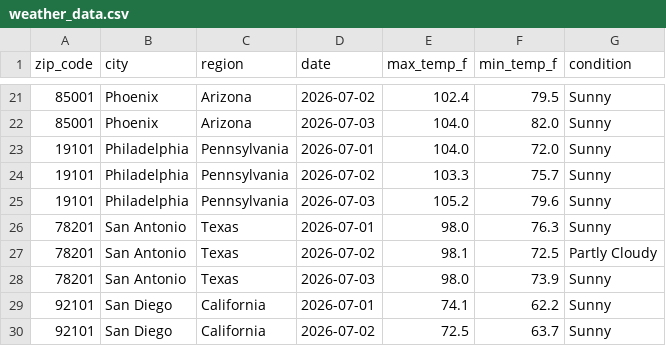
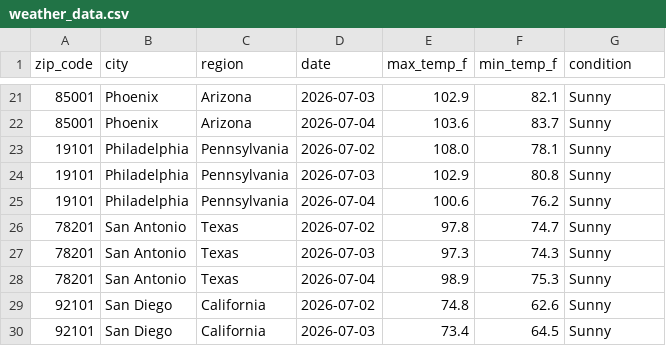
Before and after one commit to DanielDistor/weather-api-pipeline, a CSV file: weather_data.csv, drawn as a sheet; only a part is shown, gaps mark what is left out; the diff covers the shown part only.

```diff
--- a/weather_data.csv
+++ b/weather_data.csv
@@ -21,10 +21,10 @@ zip_code,city,region,date,max_temp_f,min_temp_f,condition
-85001,Phoenix,Arizona,2026-07-02,102.4,79.5,Sunny
-85001,Phoenix,Arizona,2026-07-03,104.0,82.0,Sunny
-19101,Philadelphia,Pennsylvania,2026-07-01,104.0,72.0,Sunny
-19101,Philadelphia,Pennsylvania,2026-07-02,103.3,75.7,Sunny
-19101,Philadelphia,Pennsylvania,2026-07-03,105.2,79.6,Sunny
-78201,San Antonio,Texas,2026-07-01,98.0,76.3,Sunny
-78201,San Antonio,Texas,2026-07-02,98.1,72.5,Partly Cloudy
-78201,San Antonio,Texas,2026-07-03,98.0,73.9,Sunny
-92101,San Diego,California,2026-07-01,74.1,62.2,Sunny
-92101,San Diego,California,2026-07-02,72.5,63.7,Sunny
+85001,Phoenix,Arizona,2026-07-03,102.9,82.1,Sunny
+85001,Phoenix,Arizona,2026-07-04,103.6,83.7,Sunny
+19101,Philadelphia,Pennsylvania,2026-07-02,108.0,78.1,Sunny
+19101,Philadelphia,Pennsylvania,2026-07-03,102.9,80.8,Sunny
+19101,Philadelphia,Pennsylvania,2026-07-04,100.6,76.2,Sunny
+78201,San Antonio,Texas,2026-07-02,97.8,74.7,Sunny
+78201,San Antonio,Texas,2026-07-03,97.3,74.3,Sunny
+78201,San Antonio,Texas,2026-07-04,98.9,75.3,Sunny
+92101,San Diego,California,2026-07-02,74.8,62.6,Sunny
+92101,San Diego,California,2026-07-03,73.4,64.5,Sunny
```
Also changed, not shown: 156 edited cells elsewhere in this file.
